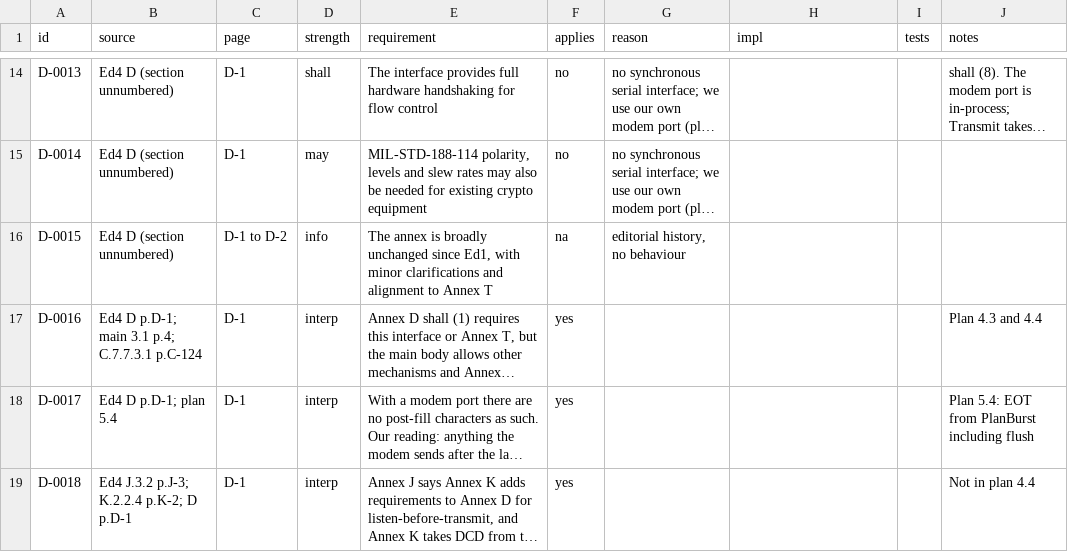
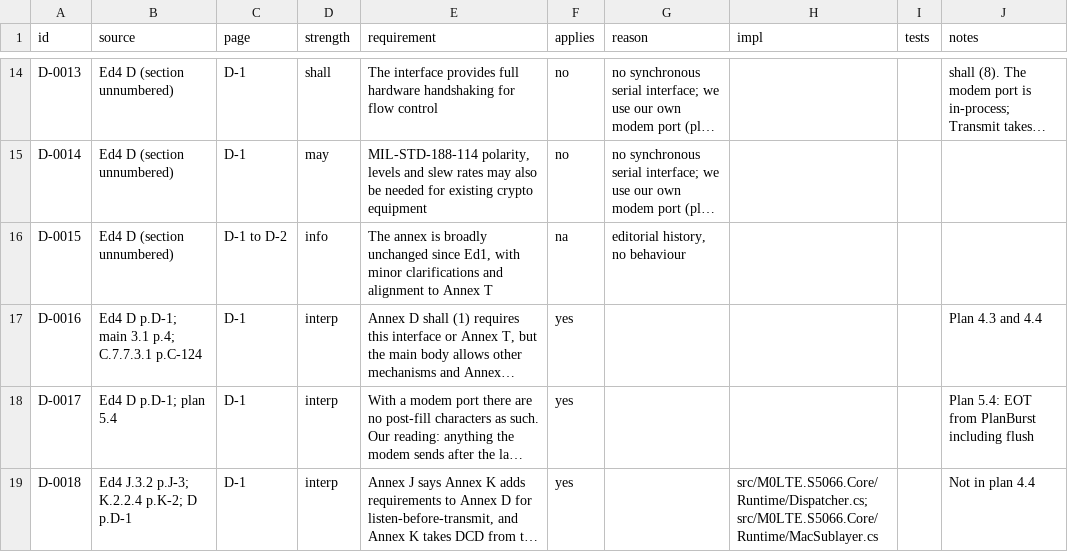
Before and after one commit to M0LTE/s5066-conformance, a TSV file: matrix/D.tsv, drawn as a sheet; only a part is shown, gaps mark what is left out; long unchanged cells end in …; the diff names each change by its address in the sheet, - before the commit and + after, or states it on an @@ line.

```diff
--- a/matrix/D.tsv
+++ b/matrix/D.tsv
-H19 (impl): (empty)
+H19 (impl): src/M0LTE.S5066.Core/Runtime/Dispatcher.cs; src/M0LTE.S5066.Core/Runtime/MacSublayer.cs
```
Also changed, not shown: matrix/C.tsv, matrix/K.tsv, 9 other files.
